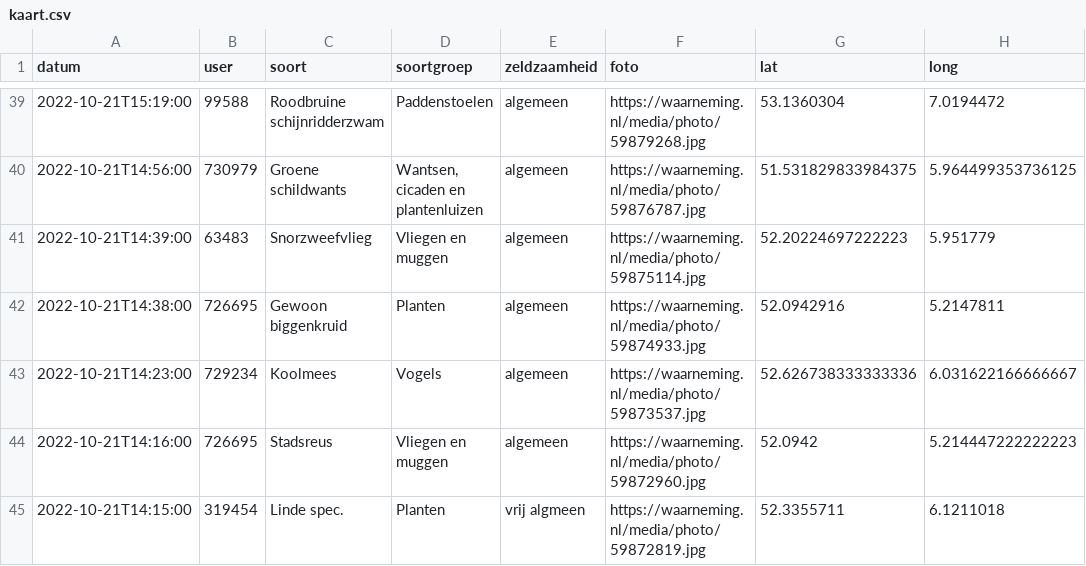
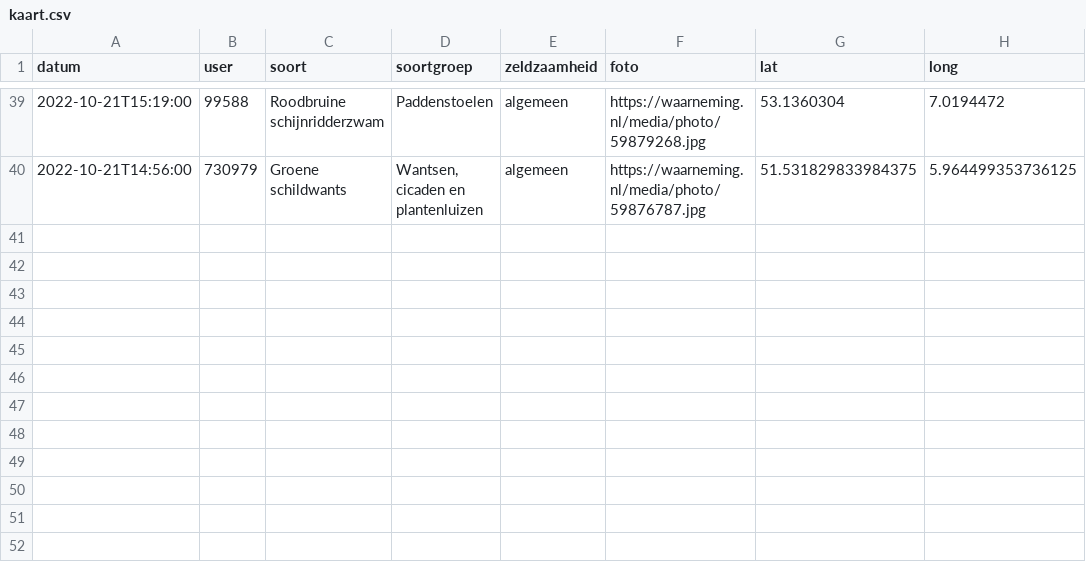
Before and after one commit to erikvangameren/dewildetuin, a CSV file: kaart.csv, drawn as a sheet; only a part is shown, gaps mark what is left out; the diff names each change by its address in the sheet, - before the commit and + after, or states it on an @@ line.

```diff
--- a/kaart.csv
+++ b/kaart.csv
-row 41: 2022-10-21T14:39:00 | 63483 | Snorzweefvlieg | Vliegen en muggen | algemeen | https://waarneming.nl/media/photo/59875114.jpg | 52.20224697222223 | 5.951779
-row 42: 2022-10-21T14:38:00 | 726695 | Gewoon biggenkruid | Planten | algemeen | https://waarneming.nl/media/photo/59874933.jpg | 52.0942916 | 5.2147811
-row 43: 2022-10-21T14:23:00 | 729234 | Koolmees | Vogels | algemeen | https://waarneming.nl/media/photo/59873537.jpg | 52.626738333333336 | 6.031622166666667
-row 44: 2022-10-21T14:16:00 | 726695 | Stadsreus | Vliegen en muggen | algemeen | https://waarneming.nl/media/photo/59872960.jpg | 52.0942 | 5.214447222222223
-row 45: 2022-10-21T14:15:00 | 319454 | Linde spec. | Planten | vrij algmeen | https://waarneming.nl/media/photo/59872819.jpg | 52.3355711 | 6.1211018
```
